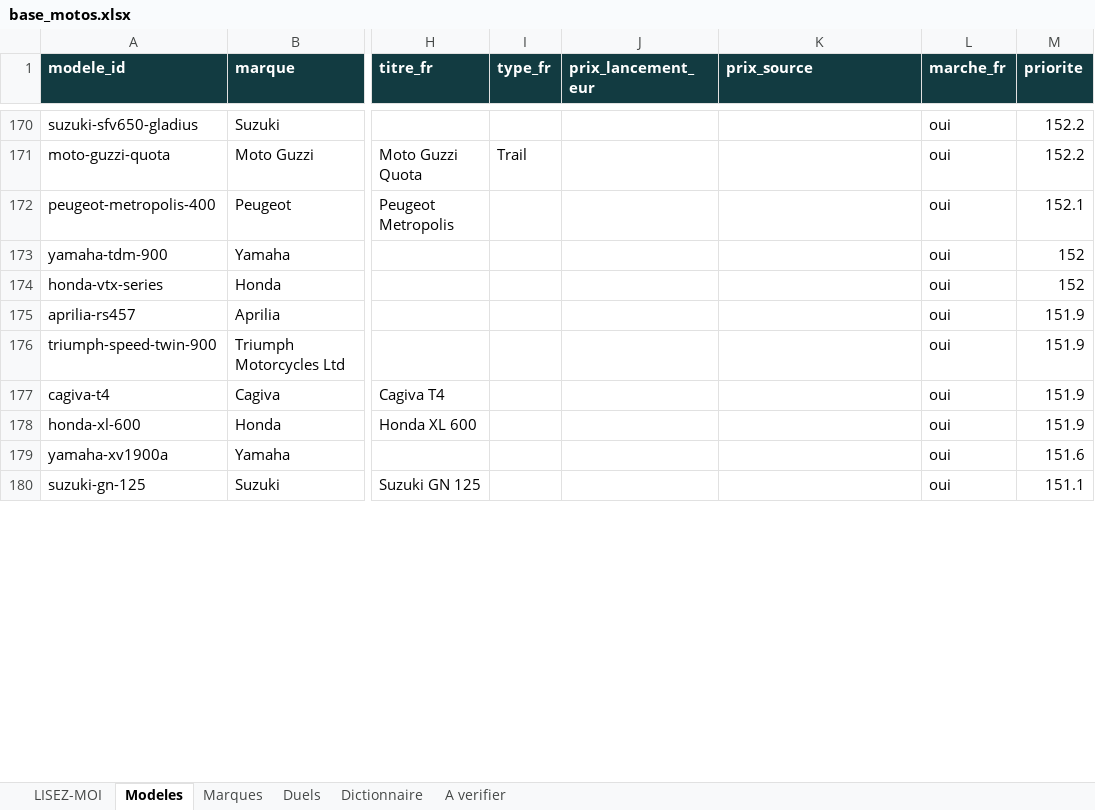
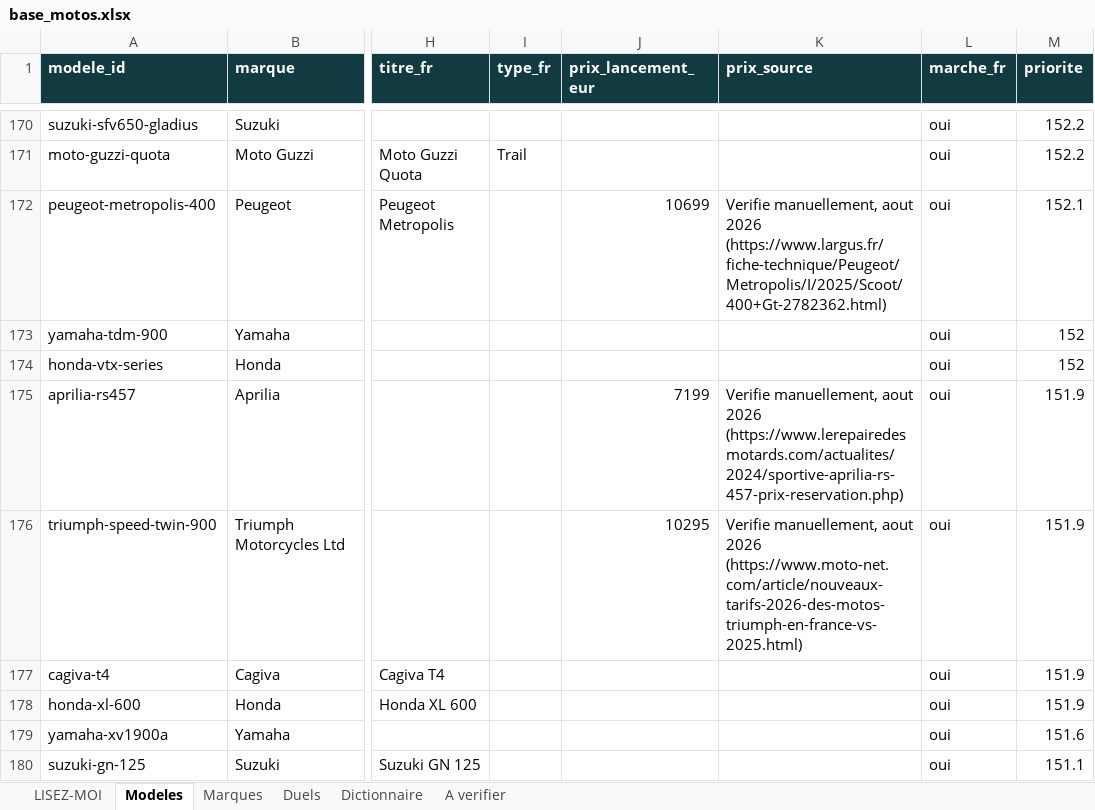
Before and after one commit to jutilisegithupourunprojet/Cylindree-moto.com, an Excel workbook: data/out/base_motos.xlsx, sheet Modeles, drawn as a sheet; only a part is shown, gaps mark what is left out; values as stored, in another font and other column widths than the file's, no borders; the diff covers the shown part only; the diff names each change by its address in the sheet, - before the commit and + after, or states it on an @@ line.

```diff
--- a/data/out/base_motos.xlsx (sheet Modeles)
+++ b/data/out/base_motos.xlsx (sheet Modeles)
-J172 (prix_lancement_eur): (empty)
+J172 (prix_lancement_eur): 10699
-K172 (prix_source): (empty)
+K172 (prix_source): Verifie manuellement, aout 2026 (https://www.largus.fr/fiche-technique/Peugeot/Metropolis/I/2025/Scoot/400+Gt-2782362.html)
-J175 (prix_lancement_eur): (empty)
+J175 (prix_lancement_eur): 7199
-K175 (prix_source): (empty)
+K175 (prix_source): Verifie manuellement, aout 2026 (https://www.lerepairedesmotards.com/actualites/2024/sportive-aprilia-rs-457-prix-reservation.php)
-J176 (prix_lancement_eur): (empty)
+J176 (prix_lancement_eur): 10295
-K176 (prix_source): (empty)
+K176 (prix_source): Verifie manuellement, aout 2026 (https://www.moto-net.com/article/nouveaux-tarifs-2026-des-motos-triumph-en-france-vs-2025.html)
```
Also changed, not shown: 60 edited cells elsewhere in this sheet, 2 other files.
